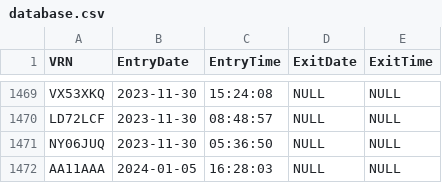
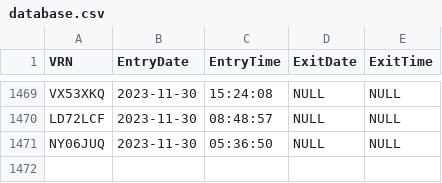
Before and after one commit to daemonchild/carpark-manager, a CSV file: prototype/database-files/database.csv, drawn as a sheet; only a part is shown, gaps mark what is left out.

Commit message:
Final, final update

```diff
--- a/prototype/database-files/database.csv
+++ b/prototype/database-files/database.csv
@@ -1471,2 +1471 @@ LD72LCF,2023-11-30,08:48:57,NULL,NULL
 NY06JUQ,2023-11-30,05:36:50,NULL,NULL
-AA11AAA,2024-01-05,16:28:03,NULL,NULL
```
